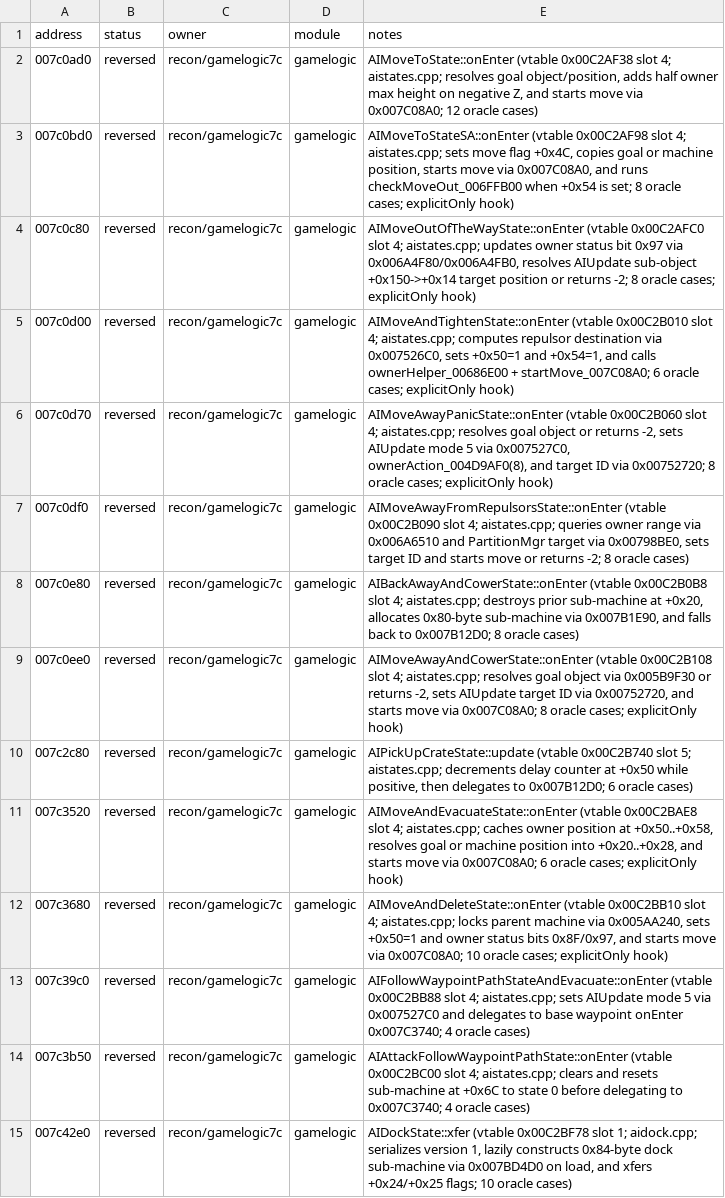
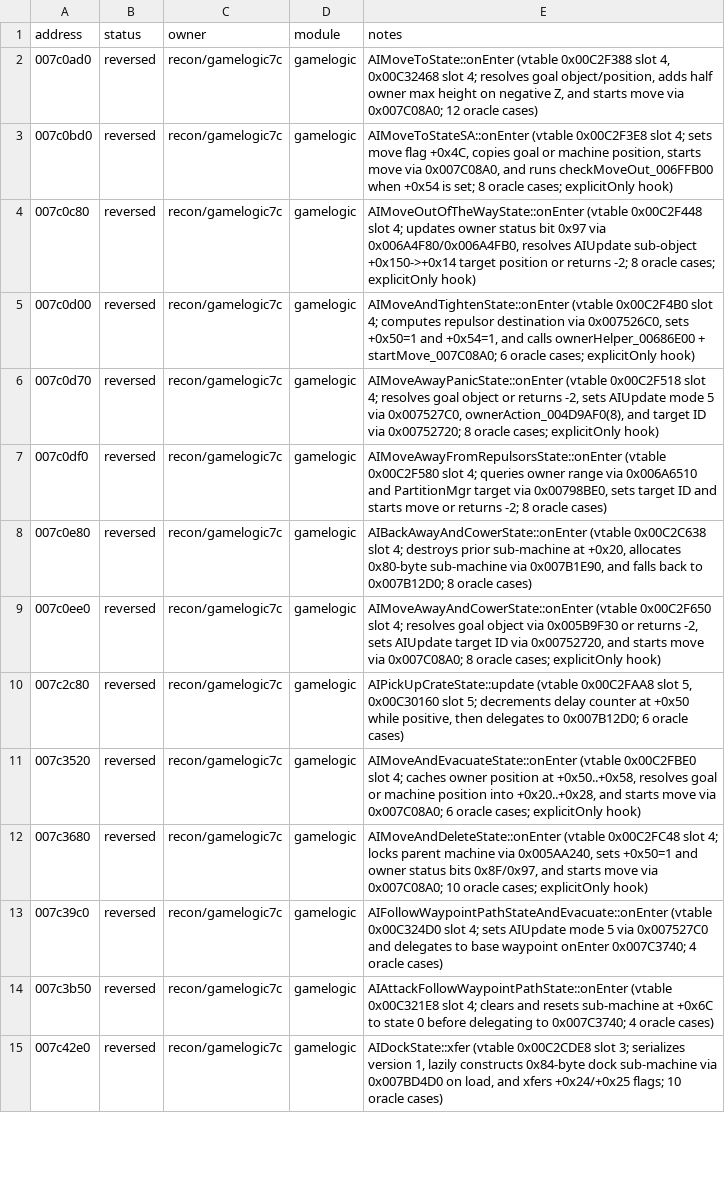
Before and after one commit to HolyCaonima/reaRa3, a TSV file: Ra3Source/docs/analysis/ra3_1.0/gamelogic7c_annotations.tsv, drawn as a sheet; only a part is shown; the diff covers the shown part only; the diff names each change by its address in the sheet, - before the commit and + after, or states it on an @@ line.

```diff
--- a/Ra3Source/docs/analysis/ra3_1.0/gamelogic7c_annotations.tsv
+++ b/Ra3Source/docs/analysis/ra3_1.0/gamelogic7c_annotations.tsv
-E2 (notes): AIMoveToState::onEnter (vtable 0x00C2AF38 slot 4; aistates.cpp; resolves goal…
+E2 (notes): AIMoveToState::onEnter (vtable 0x00C2F388 slot 4, 0x00C32468 slot 4; resolves goal…
-E3 (notes): AIMoveToStateSA::onEnter (vtable 0x00C2AF98 slot 4; aistates.cpp; sets move…
+E3 (notes): AIMoveToStateSA::onEnter (vtable 0x00C2F3E8 slot 4; sets move…
-E4 (notes): AIMoveOutOfTheWayState::onEnter (vtable 0x00C2AFC0 slot 4; aistates.cpp; updates owner…
+E4 (notes): AIMoveOutOfTheWayState::onEnter (vtable 0x00C2F448 slot 4; updates owner…
-E5 (notes): AIMoveAndTightenState::onEnter (vtable 0x00C2B010 slot 4; aistates.cpp; computes repulsor…
+E5 (notes): AIMoveAndTightenState::onEnter (vtable 0x00C2F4B0 slot 4; computes repulsor…
-E6 (notes): AIMoveAwayPanicState::onEnter (vtable 0x00C2B060 slot 4; aistates.cpp; resolves goal…
+E6 (notes): AIMoveAwayPanicState::onEnter (vtable 0x00C2F518 slot 4; resolves goal…
-E7 (notes): AIMoveAwayFromRepulsorsState::onEnter (vtable 0x00C2B090 slot 4; aistates.cpp; queries owner…
+E7 (notes): AIMoveAwayFromRepulsorsState::onEnter (vtable 0x00C2F580 slot 4; queries owner…
-E8 (notes): AIBackAwayAndCowerState::onEnter (vtable 0x00C2B0B8 slot 4; aistates.cpp; destroys prior…
+E8 (notes): AIBackAwayAndCowerState::onEnter (vtable 0x00C2C638 slot 4; destroys prior…
-E9 (notes): AIMoveAwayAndCowerState::onEnter (vtable 0x00C2B108 slot 4; aistates.cpp; resolves goal…
+E9 (notes): AIMoveAwayAndCowerState::onEnter (vtable 0x00C2F650 slot 4; resolves goal…
-E10 (notes): AIPickUpCrateState::update (vtable 0x00C2B740 slot 5; aistates.cpp; decrements delay…
+E10 (notes): AIPickUpCrateState::update (vtable 0x00C2FAA8 slot 5, 0x00C30160 slot 5; decrements delay…
-E11 (notes): AIMoveAndEvacuateState::onEnter (vtable 0x00C2BAE8 slot 4; aistates.cpp; caches owner…
+E11 (notes): AIMoveAndEvacuateState::onEnter (vtable 0x00C2FBE0 slot 4; caches owner…
-E12 (notes): AIMoveAndDeleteState::onEnter (vtable 0x00C2BB10 slot 4; aistates.cpp; locks parent…
+E12 (notes): AIMoveAndDeleteState::onEnter (vtable 0x00C2FC48 slot 4; locks parent…
-E13 (notes): AIFollowWaypointPathStateAndEvacuate::onEnter (vtable 0x00C2BB88 slot 4; aistates.cpp; sets AIUpdate…
+E13 (notes): AIFollowWaypointPathStateAndEvacuate::onEnter (vtable 0x00C324D0 slot 4; sets AIUpdate…
-E14 (notes): AIAttackFollowWaypointPathState::onEnter (vtable 0x00C2BC00 slot 4; aistates.cpp; clears and…
+E14 (notes): AIAttackFollowWaypointPathState::onEnter (vtable 0x00C321E8 slot 4; clears and…
-E15 (notes): AIDockState::xfer (vtable 0x00C2BF78 slot 1; aidock.cpp; serializes version…
+E15 (notes): AIDockState::xfer (vtable 0x00C2CDE8 slot 3; serializes version…
```
Also changed, not shown: 31 edited cells elsewhere in this file, 5 other files.
